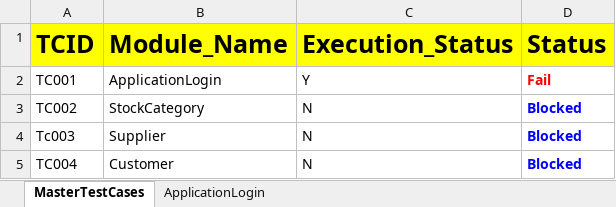
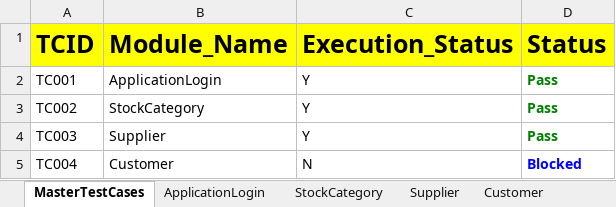
Before and after one commit to RangaReddy12/StockAccounting_Project, an Excel workbook: FileOutput/HybridResults.xlsx, sheet MasterTestCases, drawn as a sheet; values as stored, in another font and other column widths than the file's, no borders; removed rows and columns are numbered as before the commit, all else as after; the diff names each change by its address in the sheet, - before the commit and + after, or states it on an @@ line.

```diff
--- a/FileOutput/HybridResults.xlsx (sheet MasterTestCases)
+++ b/FileOutput/HybridResults.xlsx (sheet MasterTestCases)
+sheet tab: StockCategory
+sheet tab: Supplier
+sheet tab: Customer
-D2 (Status): Fail
+D2 (Status): Pass
-D2 text colour: #FF0000
+D2 text colour: #008000
-C3 (Execution_Status): N
+C3 (Execution_Status): Y
-D3 (Status): Blocked
+D3 (Status): Pass
-D3 text colour: #0000FF
+D3 text colour: #008000
-row 4: Tc003 | Supplier | N | Blocked
+row 4: TC003 | Supplier | Y | Pass
```
Also changed, not shown: sheet ApplicationLogin, FileInput/DataEngine.xlsx, 37 other files.
